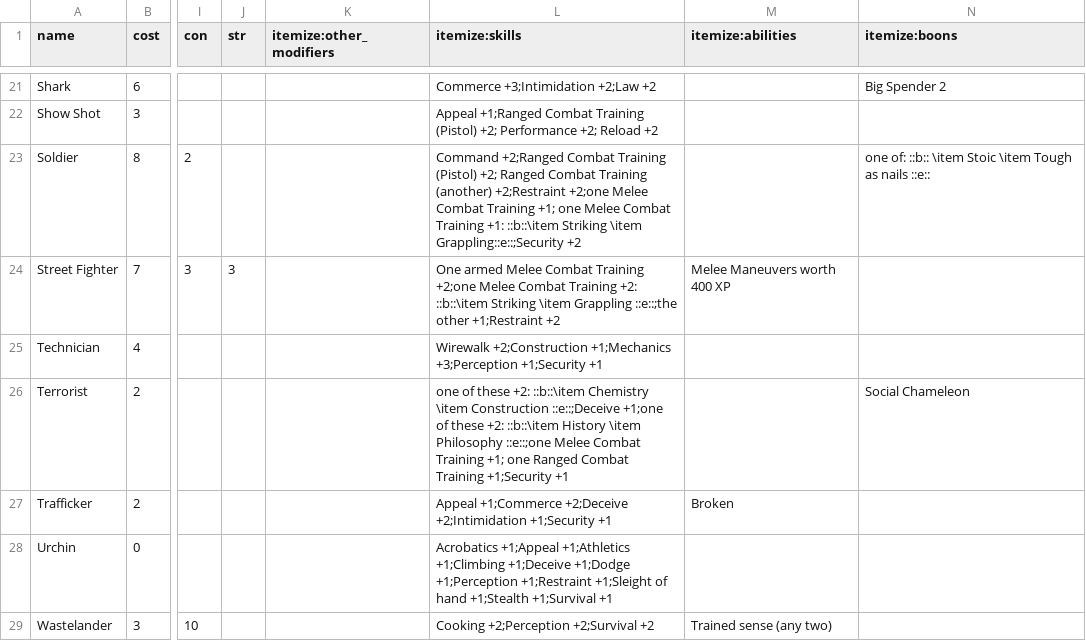
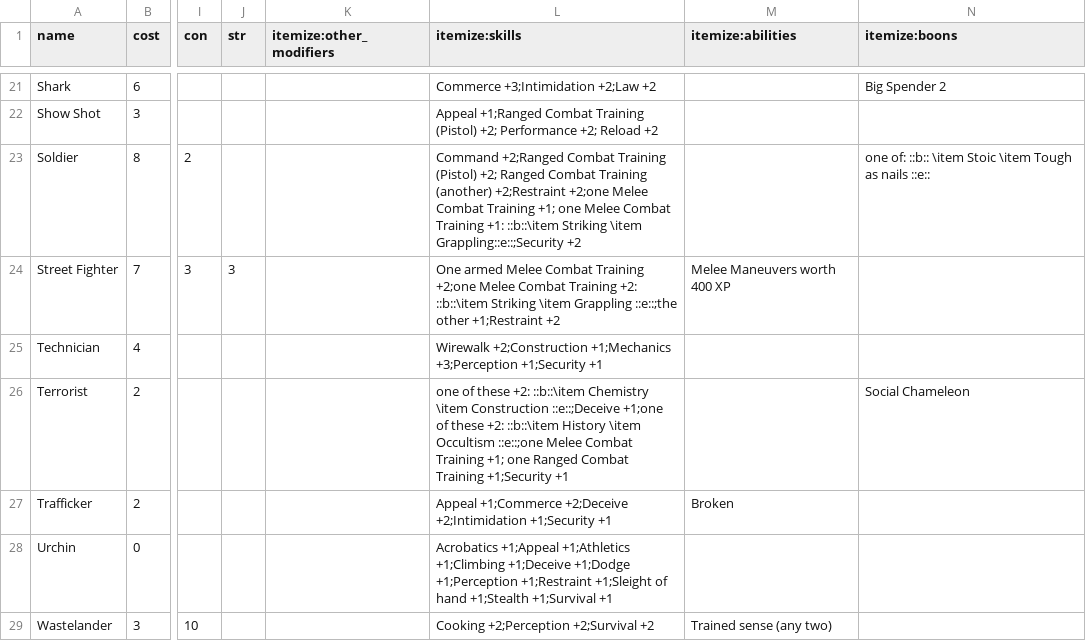
Before and after one commit to lHeidbreder/neon-rules, a CSV file: core-rulebook/lists/backgrounds.csv, drawn as a sheet; only a part is shown, gaps mark what is left out; the diff covers the shown part only; the diff names each change by its address in the sheet, - before the commit and + after, or states it on an @@ line.

```diff
--- a/core-rulebook/lists/backgrounds.csv
+++ b/core-rulebook/lists/backgrounds.csv
-L26 (itemize:skills): …History \item Philosophy ::e::;one Melee…
+L26 (itemize:skills): …History \item Occultism ::e::;one Melee…
```
Also changed, not shown: 1 added row and 1 edited cell elsewhere in this file, addon-cosmic-horror/components/backgrounds.csv, addon-cosmic-horror/components/bestiary.csv, 25 other files.
